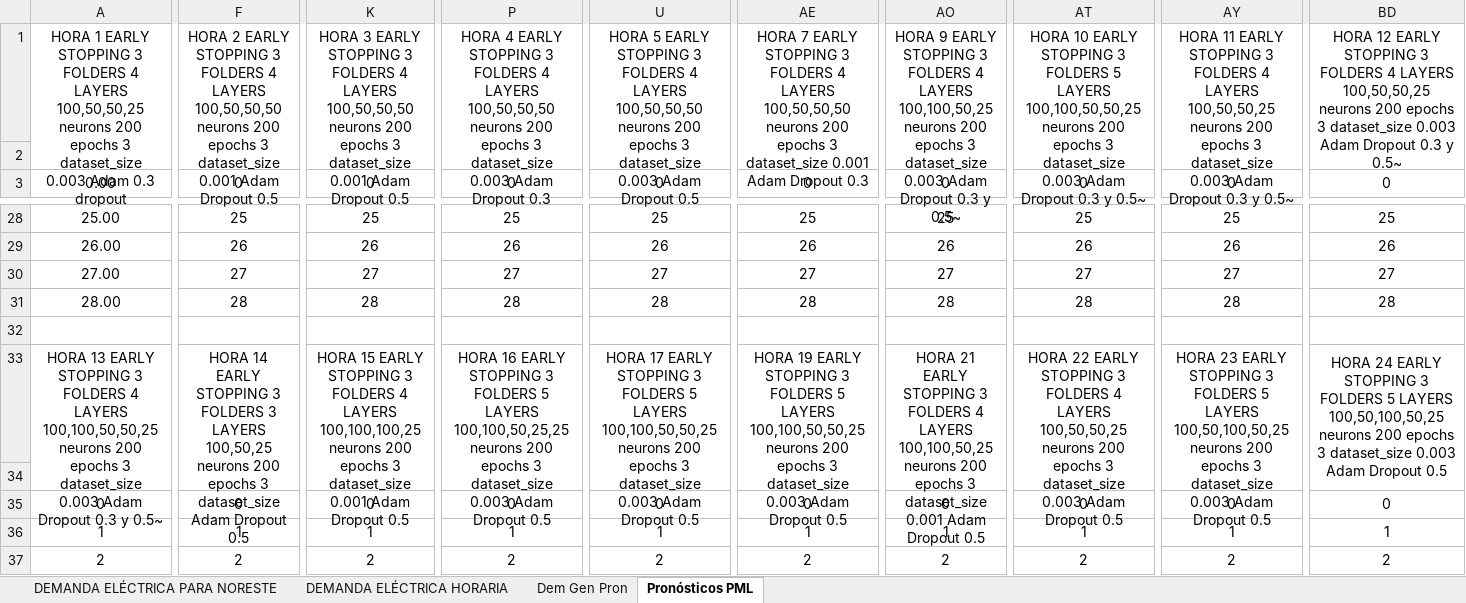
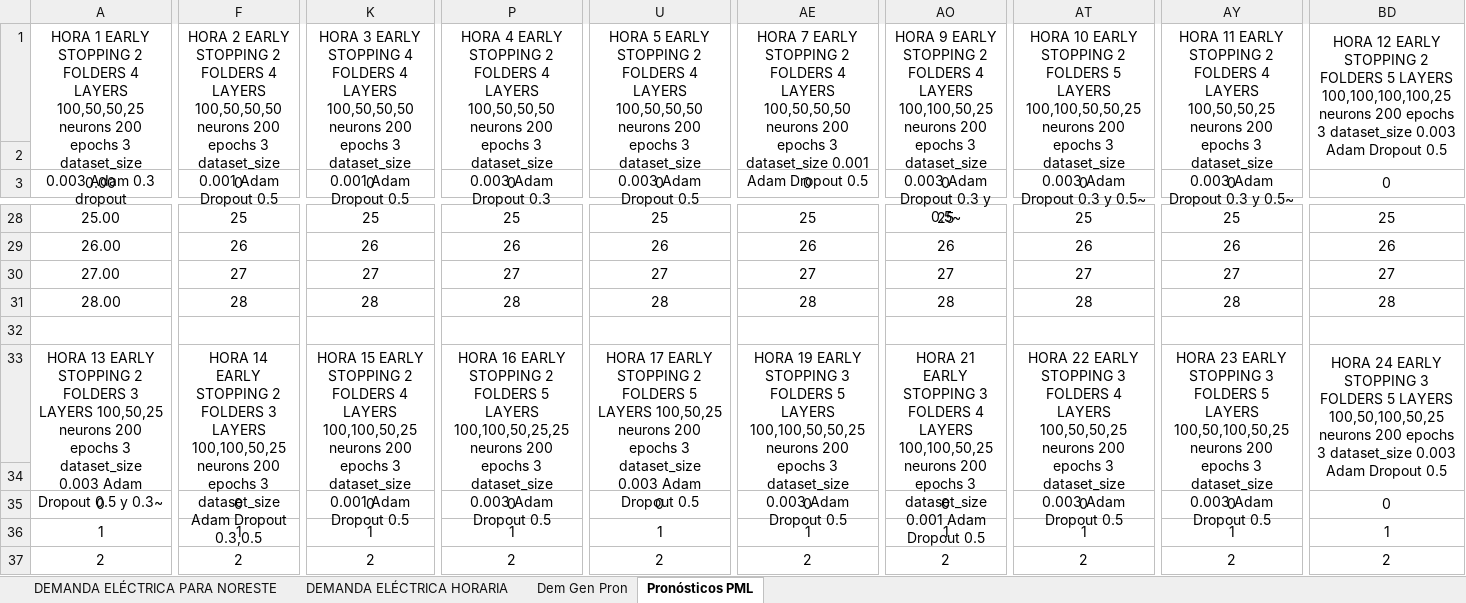
Before and after one commit to ERAUMECR/PML-06MTP-115, an Excel workbook: 06MTP 01012020.xlsm, sheet Pronósticos PML, drawn as a sheet; only a part is shown, gaps mark what is left out; values as stored, in another font and other column widths than the file's, no borders; conditional formats not drawn; the diff covers the shown part only; the diff names each change by its address in the sheet, - before the commit and + after, or states it on an @@ line.

```diff
--- a/06MTP 01012020.xlsm (sheet Pronósticos PML)
+++ b/06MTP 01012020.xlsm (sheet Pronósticos PML)
-A1: …EARLY STOPPING 3 FOLDERS 4…
+A1: …EARLY STOPPING 2 FOLDERS 4…
-F1: …EARLY STOPPING 3 FOLDERS 4…
+F1: …EARLY STOPPING 2 FOLDERS 4…
-K1: …EARLY STOPPING 3 FOLDERS 4…
+K1: …EARLY STOPPING 4 FOLDERS 4…
-P1: …EARLY STOPPING 3 FOLDERS 4…
+P1: …EARLY STOPPING 2 FOLDERS 4…
-U1: …EARLY STOPPING 3 FOLDERS 4…
+U1: …EARLY STOPPING 2 FOLDERS 4…
-AE1: …EARLY STOPPING 3 FOLDERS 4 LAYERS 100,50,50,50 neurons 200 epochs 3 dataset_size 0.001 Adam Dropout 0.3
+AE1: …EARLY STOPPING 2 FOLDERS 4 LAYERS 100,50,50,50 neurons 200 epochs 3 dataset_size 0.001 Adam Dropout 0.5
-AO1: …EARLY STOPPING 3 FOLDERS 4…
+AO1: …EARLY STOPPING 2 FOLDERS 4…
-AT1: …EARLY STOPPING 3 FOLDERS 5…
+AT1: …EARLY STOPPING 2 FOLDERS 5…
-AY1: …EARLY STOPPING 3 FOLDERS 4…
+AY1: …EARLY STOPPING 2 FOLDERS 4…
-BD1: …EARLY STOPPING 3 FOLDERS 4 LAYERS 100,50,50,25 neurons 200 epochs 3 dataset_size 0.003 Adam Dropout 0.3 y 0.5~
+BD1: …EARLY STOPPING 2 FOLDERS 5 LAYERS 100,100,100,100,25 neurons 200 epochs 3 dataset_size 0.003 Adam Dropout 0.5
-A33: …EARLY STOPPING 3 FOLDERS 4 LAYERS 100,100,50,50,25 neurons 200 epochs 3 dataset_size 0.003 Adam Dropout 0.3 y 0.5~
+A33: …EARLY STOPPING 2 FOLDERS 3 LAYERS 100,50,25 neurons 200 epochs 3 dataset_size 0.003 Adam Dropout 0.5 y 0.3~
-F33: …EARLY STOPPING 3 FOLDERS 3 LAYERS 100,50,25 neurons 200 epochs 3 dataset_size Adam Dropout 0.5
+F33: …EARLY STOPPING 2 FOLDERS 3 LAYERS 100,100,50,25 neurons 200 epochs 3 dataset_size Adam Dropout 0.3,0.5
-K33: …EARLY STOPPING 3 FOLDERS 4 LAYERS 100,100,100,25 neurons 200…
+K33: …EARLY STOPPING 2 FOLDERS 4 LAYERS 100,100,50,25 neurons 200…
-P33: …EARLY STOPPING 3 FOLDERS 5…
+P33: …EARLY STOPPING 2 FOLDERS 5…
-U33: …EARLY STOPPING 3 FOLDERS 5 LAYERS 100,100,50,50,25 neurons 200…
+U33: …EARLY STOPPING 2 FOLDERS 5 LAYERS 100,50,25 neurons 200…
```
Also changed, not shown: 1 edited cell elsewhere in this sheet, sheet DEMANDA ELÉCTRICA PARA NORESTE, 18 other files.
